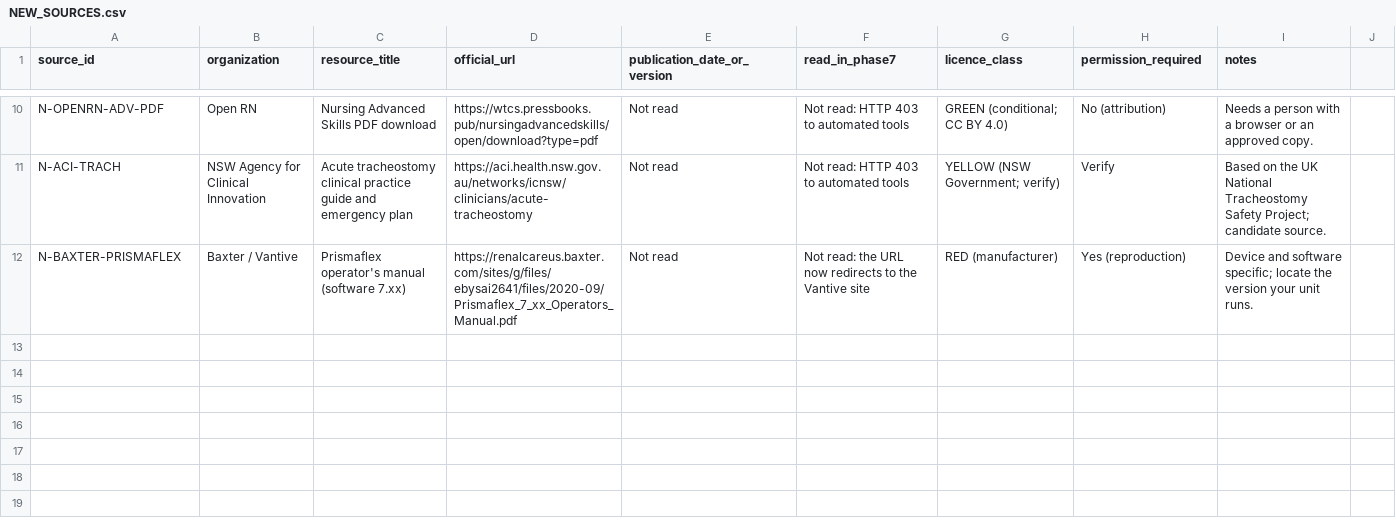
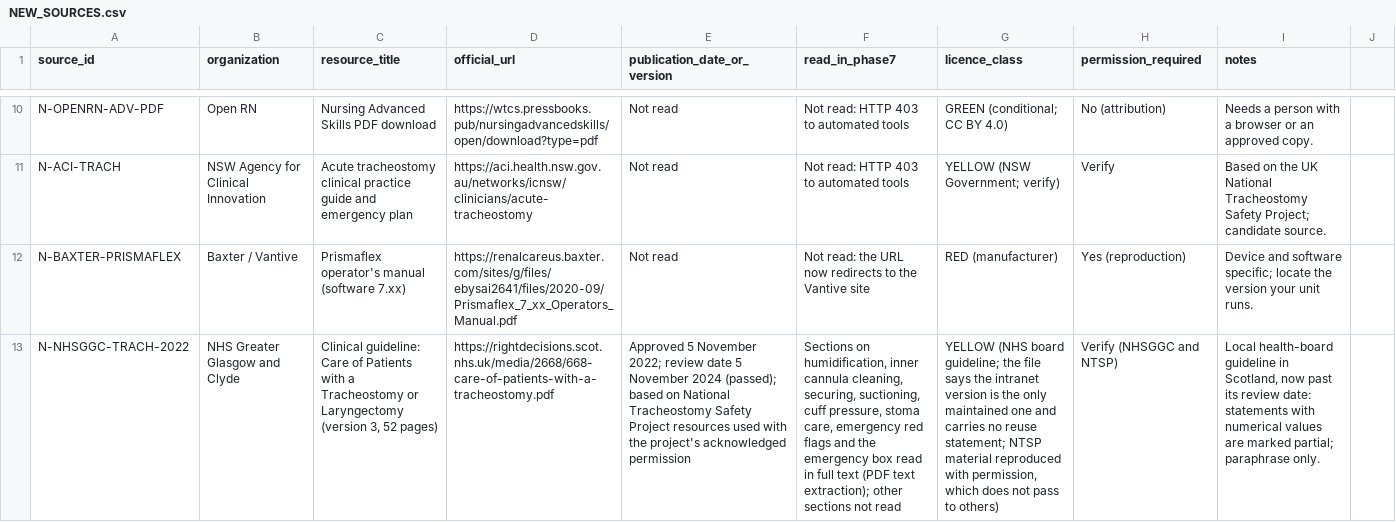
Before and after one commit to Awzy9/icu-nursing, a CSV file: content/drafts/skills/NEW_SOURCES.csv, drawn as a sheet; only a part is shown, gaps mark what is left out; the diff names each change by its address in the sheet, - before the commit and + after, or states it on an @@ line.

```diff
--- a/content/drafts/skills/NEW_SOURCES.csv
+++ b/content/drafts/skills/NEW_SOURCES.csv
+row 13: N-NHSGGC-TRACH-2022 | NHS Greater Glasgow and Clyde | Clinical guideline: Care of Patients with a Tracheostomy or Laryngectomy (version 3, 52 pages) | https://rightdecisions.scot.nhs.uk/media/2668/668-care-of-patients-with-a-tracheostomy.pdf | Approved 5 November 2022; review date 5 November 2024 (passed); based on National Tracheostomy Safety Project resources used with the project's acknowledged permission | Sections on humidification, inner cannula cleaning, securing, suctioning, cuff pressure, stoma care, emergency red flags and the emergency box read in full text (PDF text extraction); other sections not read | YELLOW (NHS board guideline; the file says the intranet version is the only maintained one and carries no reuse statement; NTSP material reproduced with permission, which does not pass to others) | Verify (NHSGGC and NTSP) | Local health-board guideline in Scotland, now past its review date: statements with numerical values are marked partial; paraphrase only.
```
Also changed, not shown: content/drafts/skills/EVIDENCE_MATRIX.csv, content/drafts/skills/SKILL_SUMMARY.csv, 5 other files.
